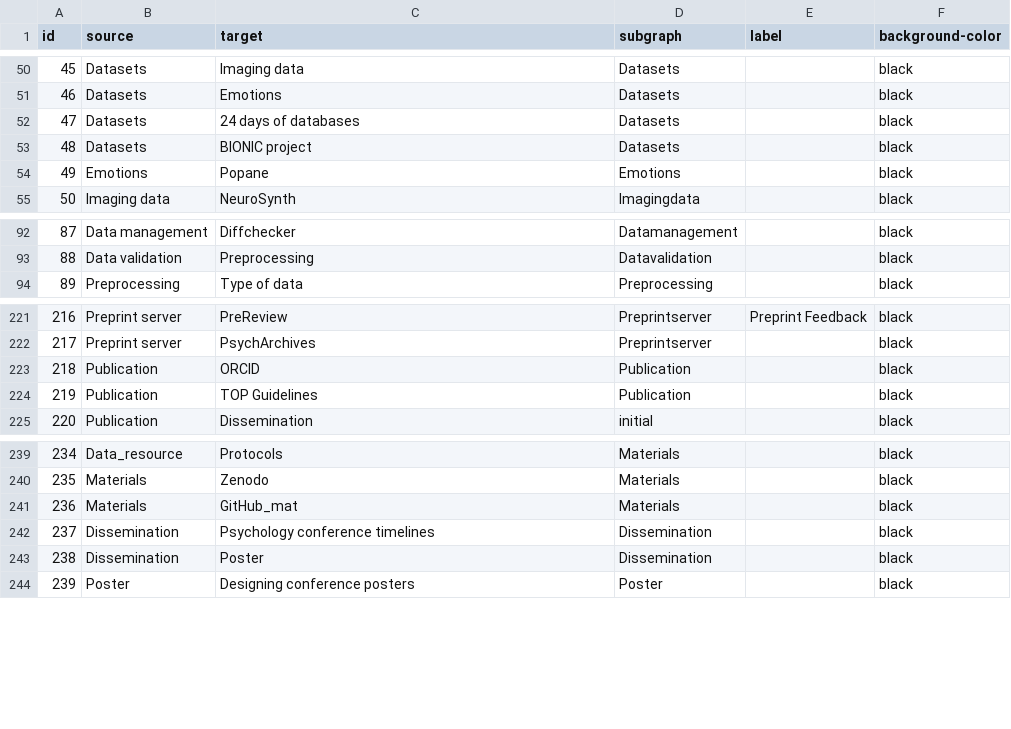
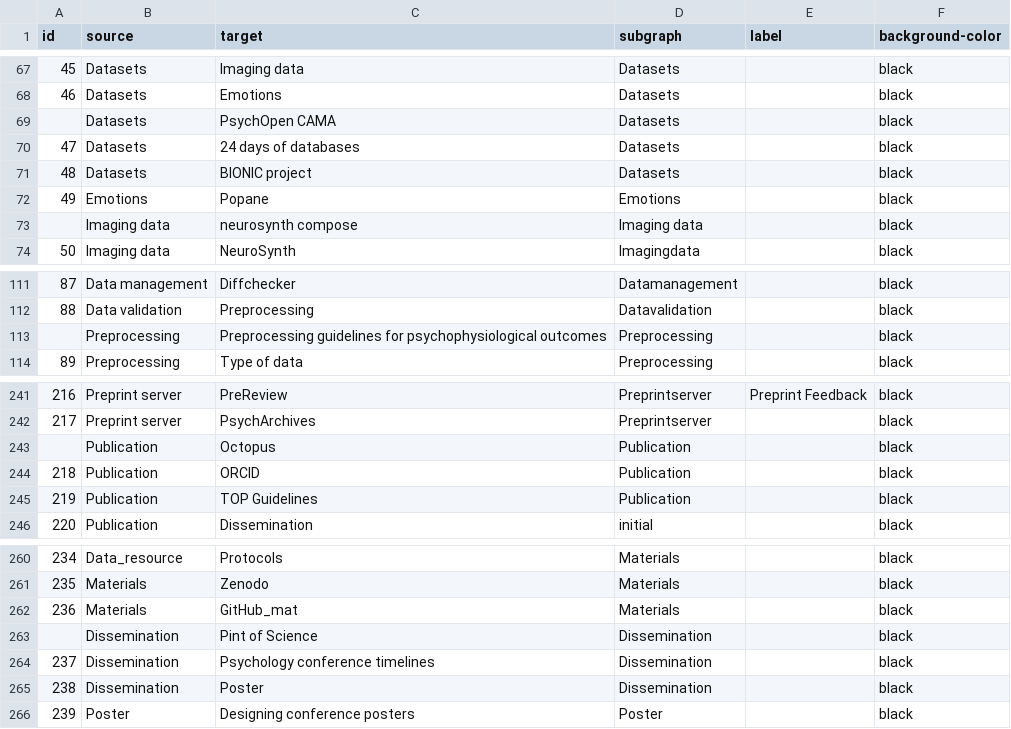
Before and after one commit to IGOR-bioDGPs/ARIADNE, a CSV file: ariadne/data/data_ariadne_edges.csv, drawn as a sheet; only a part is shown, gaps mark what is left out; the diff covers the shown part only; the diff names each change by its address in the sheet, - before the commit and + after, or states it on an @@ line.

```diff
--- a/ariadne/data/data_ariadne_edges.csv
+++ b/ariadne/data/data_ariadne_edges.csv
+row 69:  | Datasets | PsychOpen CAMA | Datasets |  | black
+row 73:  | Imaging data | neurosynth compose | Imaging data |  | black
+row 113:  | Preprocessing | Preprocessing guidelines for psychophysiological outcomes | Preprocessing |  | black
+row 243:  | Publication | Octopus | Publication |  | black
+row 263:  | Dissemination | Pint of Science | Dissemination |  | black
```
Also changed, not shown: 17 added rows elsewhere in this file, 1 other file.
